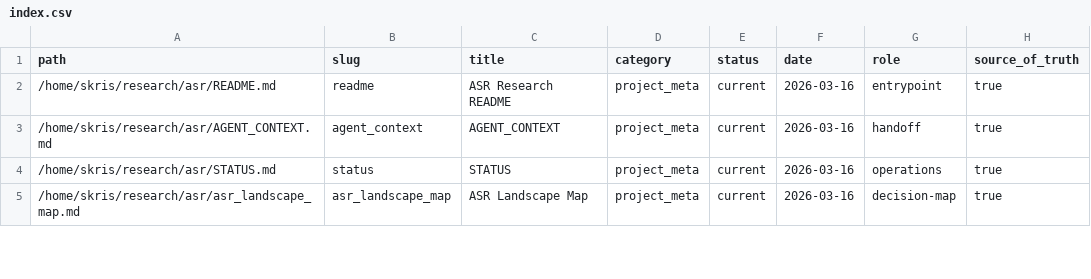
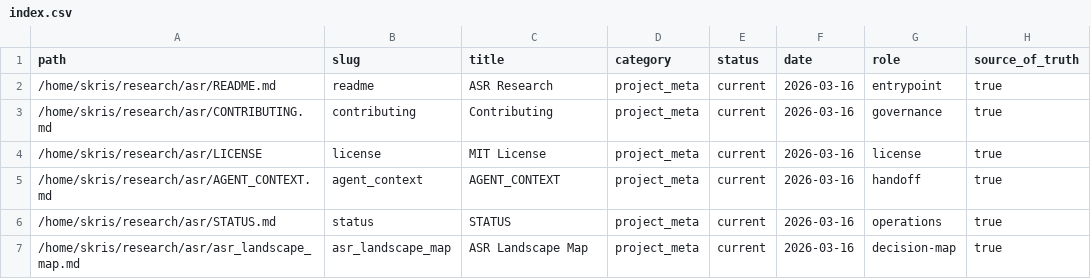
Before and after one commit to kursov-git/asr-research, a CSV file: index.csv, drawn as a sheet; only a part is shown.

```diff
--- a/index.csv
+++ b/index.csv
@@ -1,3 +1,5 @@
 path,slug,title,category,status,date,role,source_of_truth
-/home/skris/research/asr/README.md,readme,ASR Research README,project_meta,current,2026-03-16,entrypoint,true
+/home/skris/research/asr/README.md,readme,ASR Research,project_meta,current,2026-03-16,entrypoint,true
+/home/skris/research/asr/CONTRIBUTING.md,contributing,Contributing,project_meta,current,2026-03-16,governance,true
+/home/skris/research/asr/LICENSE,license,MIT License,project_meta,current,2026-03-16,license,true
 /home/skris/research/asr/AGENT_CONTEXT.md,agent_context,AGENT_CONTEXT,project_meta,current,2026-03-16,handoff,true
```
Also changed, not shown: 5 other files.
